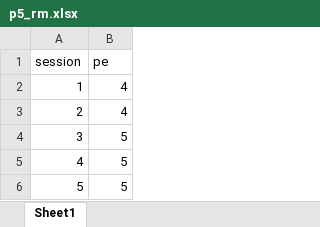
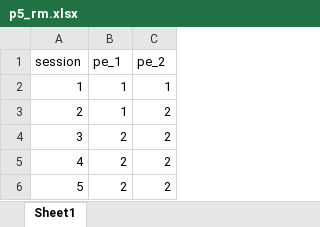
Before and after one commit to Jim-Wright90/proposal_measures, an Excel workbook: data/p5_rm.xlsx, sheet Sheet1, drawn as a sheet; values as stored, in another font and other column widths than the file's, no borders; removed rows and columns are numbered as before the commit, all else as after; the diff names each change by its address in the sheet, - before the commit and + after, or states it on an @@ line.

```diff
--- a/data/p5_rm.xlsx (sheet Sheet1)
+++ b/data/p5_rm.xlsx (sheet Sheet1)
-column B (pe), rows 2-6: 4 | 4 | 5 | 5 | 5
+column B (pe_1), rows 2-6: 1 | 1 | 2 | 2 | 2
+column C (pe_2), rows 2-6: 1 | 2 | 2 | 2 | 2
```
Also changed, not shown: 2 other files.
